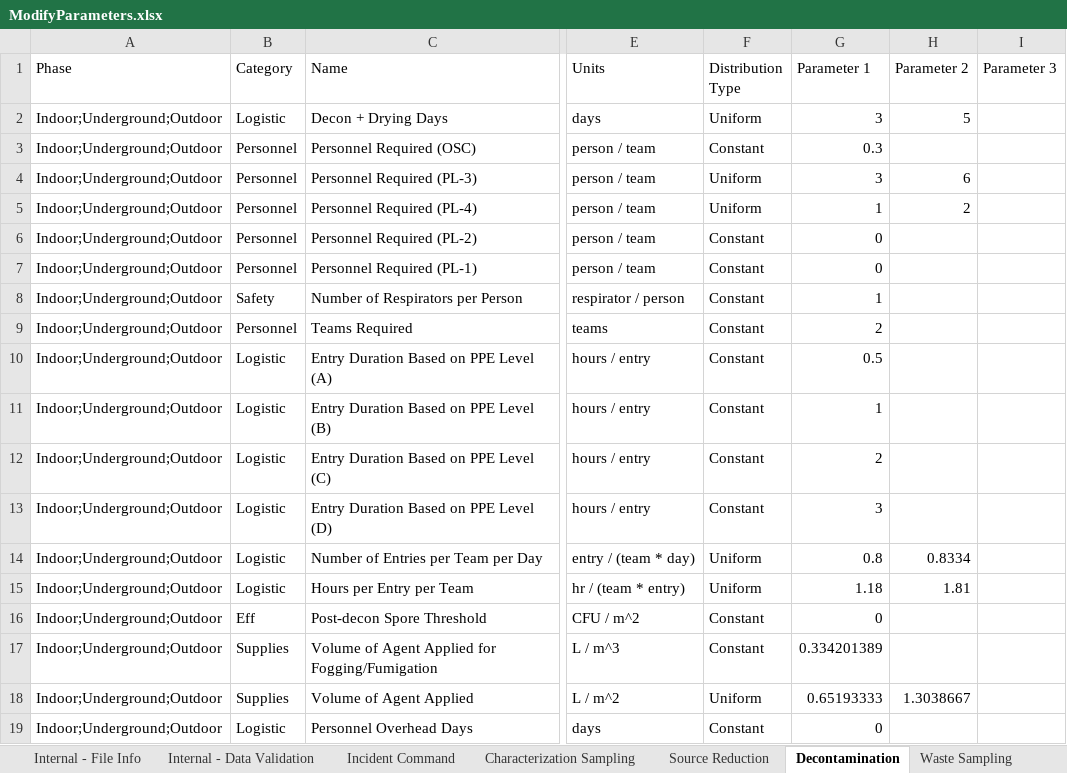
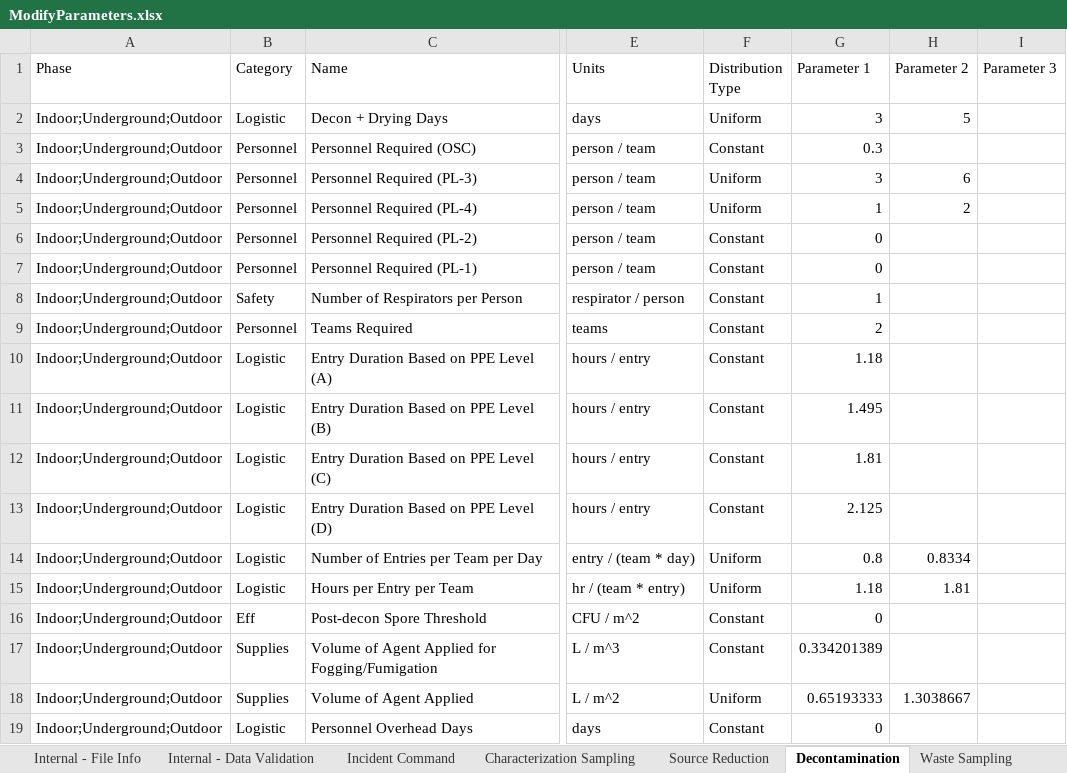
Before and after one commit to USEPA/EPADecon, an Excel workbook: InputFiles/ModifyParameters.xlsx, sheet Decontamination, drawn as a sheet; only a part is shown, gaps mark what is left out; values as stored, in another font and other column widths than the file's, no borders; conditional formats and table styles not drawn; the diff names each change by its address in the sheet, - before the commit and + after, or states it on an @@ line.

```diff
--- a/InputFiles/ModifyParameters.xlsx (sheet Decontamination)
+++ b/InputFiles/ModifyParameters.xlsx (sheet Decontamination)
-G10 (Parameter 1): 0.5
+G10 (Parameter 1): 1.18
-G11 (Parameter 1): 1
+G11 (Parameter 1): 1.495
-G12 (Parameter 1): 2
+G12 (Parameter 1): 1.81
-G13 (Parameter 1): 3
+G13 (Parameter 1): 2.125
```
Also changed, not shown: sheet Source Reduction, sheet Characterization Sampling, sheet Incident Command.
